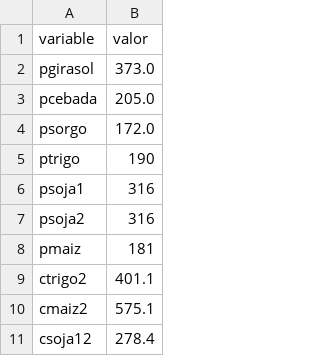
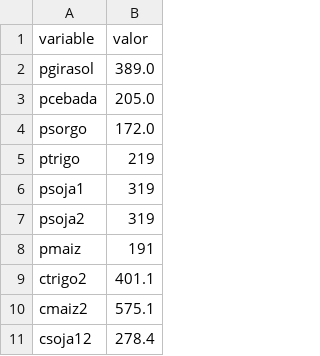
Before and after one commit to Jthl1986/T1, a CSV file: variablessep25vf1.csv, drawn as a sheet; only a part is shown.

Commit message:
Update variablessep25vf1.csv

```diff
--- a/variablessep25vf1.csv
+++ b/variablessep25vf1.csv
@@ -1,9 +1,9 @@
 variable,valor
-pgirasol,373.0
+pgirasol,389.0
 pcebada,205.0
 psorgo,172.0
-ptrigo,190
-psoja1,316
-psoja2,316
-pmaiz,181
+ptrigo,219
+psoja1,319
+psoja2,319
+pmaiz,191
 ctrigo2,401.1
```
